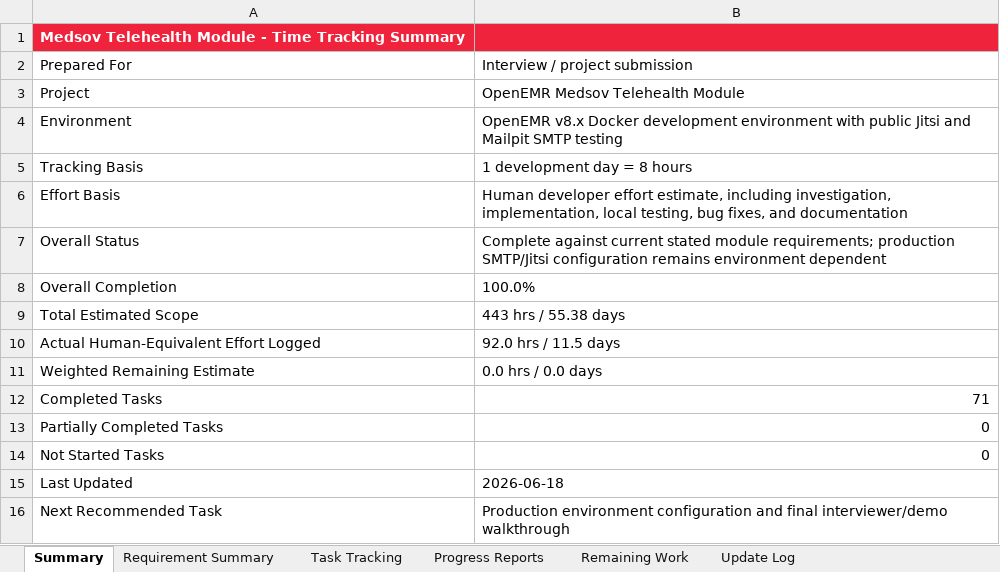
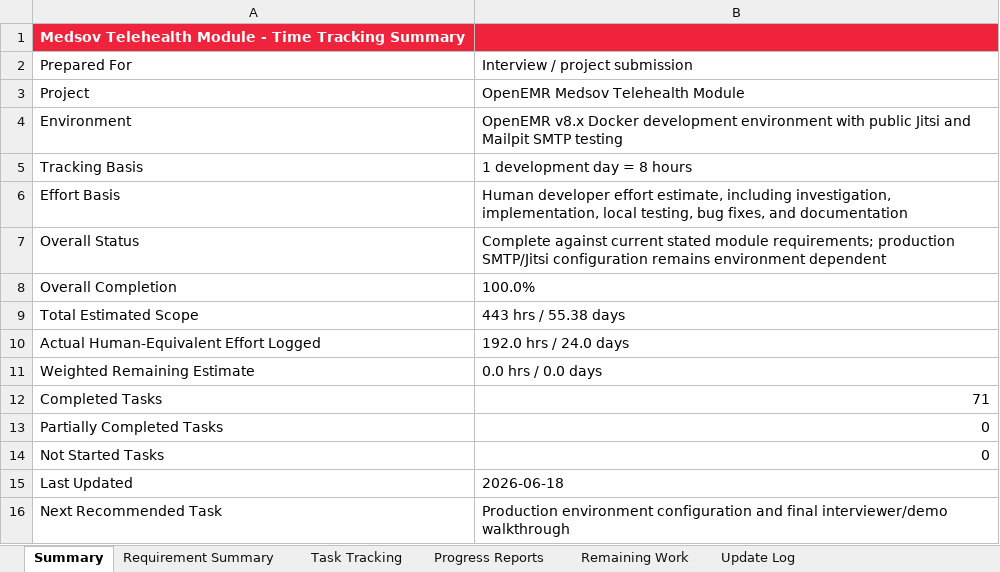
Before and after one commit to AYTIPS/MEDSOV-TELEHEALTH, an Excel workbook: docs/medsov-telehealth-time-tracking-interview.xlsx, sheet Summary, drawn as a sheet; values as stored, in another font and other column widths than the file's, no borders; the diff names each change by its address in the sheet, - before the commit and + after, or states it on an @@ line.

```diff
--- a/docs/medsov-telehealth-time-tracking-interview.xlsx (sheet Summary)
+++ b/docs/medsov-telehealth-time-tracking-interview.xlsx (sheet Summary)
-B10: 92.0 hrs / 11.5 days
+B10: 192.0 hrs / 24.0 days
```
Also changed, not shown: sheet Task Tracking, sheet Requirement Summary, sheet Progress Reports, 2 other files.
